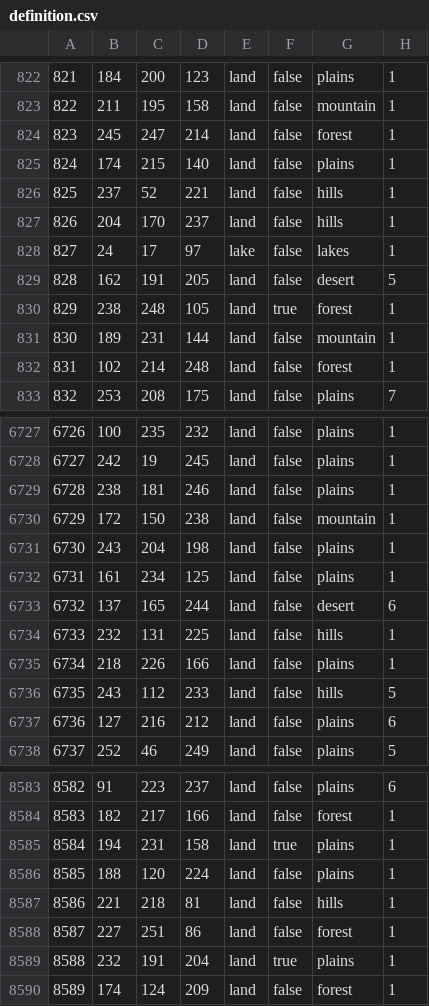
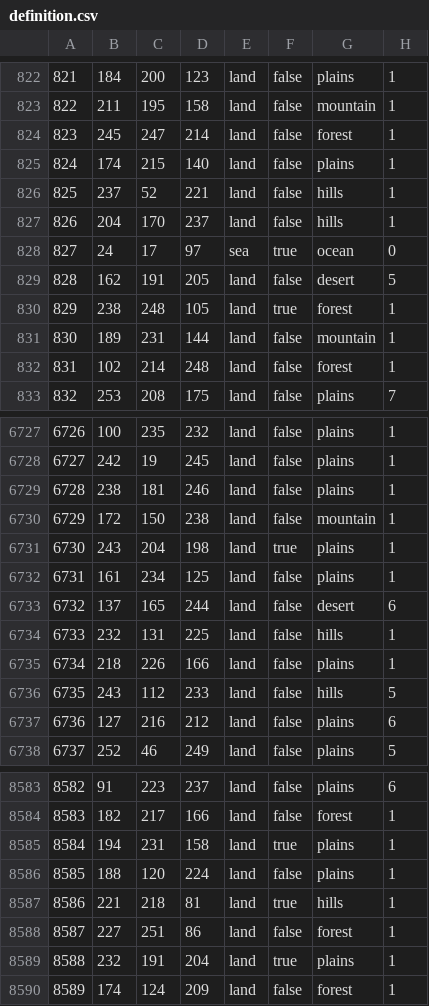
Before and after one commit to EdouardSaladier/Magna-Europa-Reloaded, a CSV file: map/definition.csv, drawn as a sheet; only a part is shown, gaps mark what is left out.

Commit message:
Minor state adjustments
Turned the Tulcea lakes into sea provinces, added the Tulcea naval base (supposed to represent Galati)

```diff
--- a/map/definition.csv
+++ b/map/definition.csv
@@ -827,3 +827,3 @@
 826;204;170;237;land;false;hills;1
-827;24;17;97;lake;false;lakes;1
+827;24;17;97;sea;true;ocean;0
 828;162;191;205;land;false;desert;5
@@ -6730,3 +6730,3 @@
 6729;172;150;238;land;false;mountain;1
-6730;243;204;198;land;false;plains;1
+6730;243;204;198;land;true;plains;1
 6731;161;234;125;land;false;plains;1
@@ -8586,3 +8586,3 @@
 8585;188;120;224;land;false;plains;1
-8586;221;218;81;land;false;hills;1
+8586;221;218;81;land;true;hills;1
 8587;227;251;86;land;false;forest;1
```
Also changed, not shown: 17 other files.
